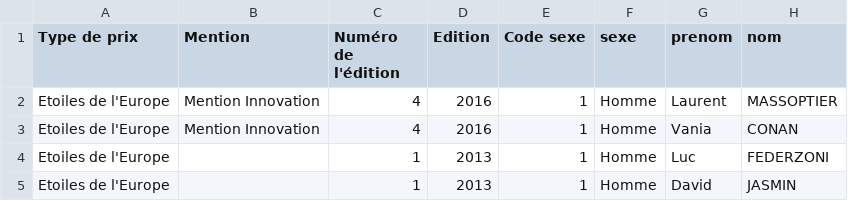
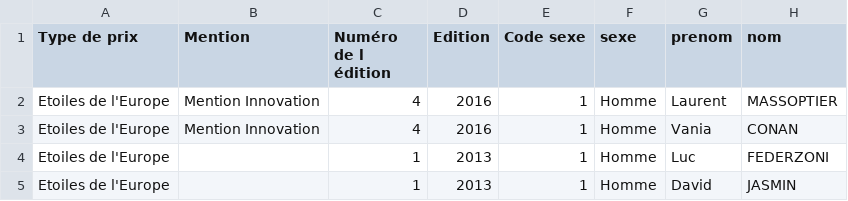
Before and after one commit to FlorentALAPETITE/Web_Semantique_Etoiles_Europe, a CSV file: fr-esr-etoile-de-l-europe.csv, drawn as a sheet; only a part is shown; the diff names each change by its address in the sheet, - before the commit and + after, or states it on an @@ line.

```diff
--- a/fr-esr-etoile-de-l-europe.csv
+++ b/fr-esr-etoile-de-l-europe.csv
-C1: Numéro de l'édition
+C1: Numéro de l édition
```
Also changed, not shown: 1 other file.
